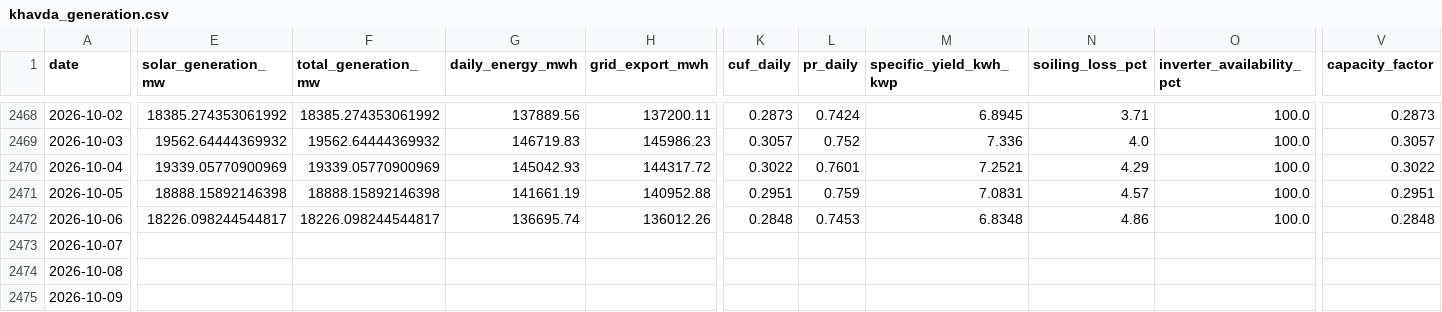
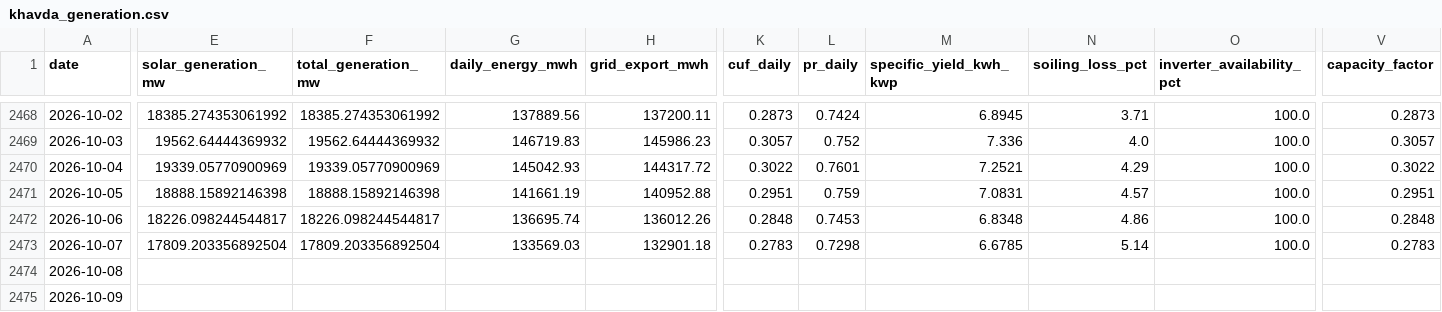
Before and after one commit to kirttiik/AI-Renewable-Energy-Intelligence-platform, a CSV file: data/processed/khavda_generation.csv, drawn as a sheet; only a part is shown, gaps mark what is left out; the diff names each change by its address in the sheet, - before the commit and + after, or states it on an @@ line.

```diff
--- a/data/processed/khavda_generation.csv
+++ b/data/processed/khavda_generation.csv
-E2473 (solar_generation_mw): (empty)
+E2473 (solar_generation_mw): 17809.203356892504
-F2473 (total_generation_mw): (empty)
+F2473 (total_generation_mw): 17809.203356892504
-G2473 (daily_energy_mwh): (empty)
+G2473 (daily_energy_mwh): 133569.03
-H2473 (grid_export_mwh): (empty)
+H2473 (grid_export_mwh): 132901.18
-K2473 (cuf_daily): (empty)
+K2473 (cuf_daily): 0.2783
-L2473 (pr_daily): (empty)
+L2473 (pr_daily): 0.7298
-M2473 (specific_yield_kwh_kwp): (empty)
+M2473 (specific_yield_kwh_kwp): 6.6785
-N2473 (soiling_loss_pct): (empty)
+N2473 (soiling_loss_pct): 5.14
-O2473 (inverter_availability_pct): (empty)
+O2473 (inverter_availability_pct): 100.0
-V2473 (capacity_factor): (empty)
+V2473 (capacity_factor): 0.2783
```
Also changed, not shown: data/raw/khavda_weather.csv, data/raw/khavda_weather_openmeteo.csv, 19 other files.
